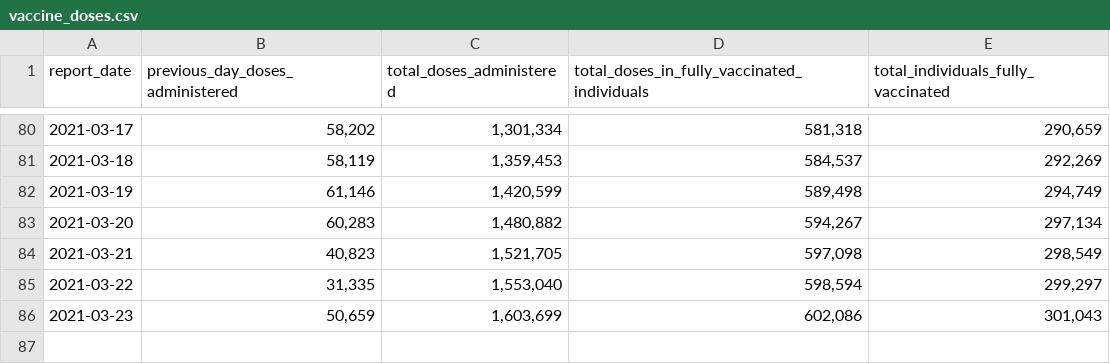
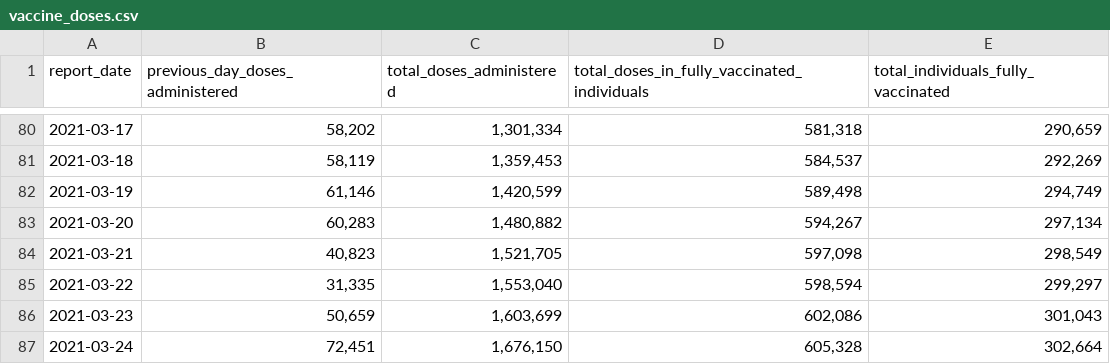
Before and after one commit to aaljaish/covid-19, a CSV file: vaccine_doses.csv, drawn as a sheet; only a part is shown, gaps mark what is left out.

Commit message:
Ontario vaccination progress data

```diff
--- a/vaccine_doses.csv
+++ b/vaccine_doses.csv
@@ -86 +86,2 @@ report_date,previous_day_doses_administered,total_doses_administered,total_doses
 2021-03-23,"50,659","1,603,699","602,086","301,043"
+2021-03-24,"72,451","1,676,150","605,328","302,664"
```
